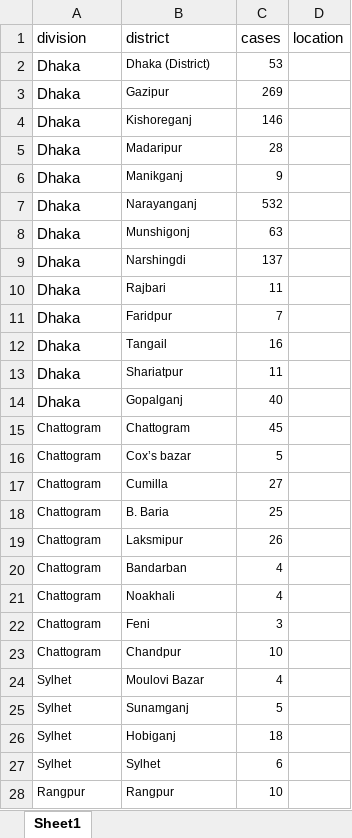
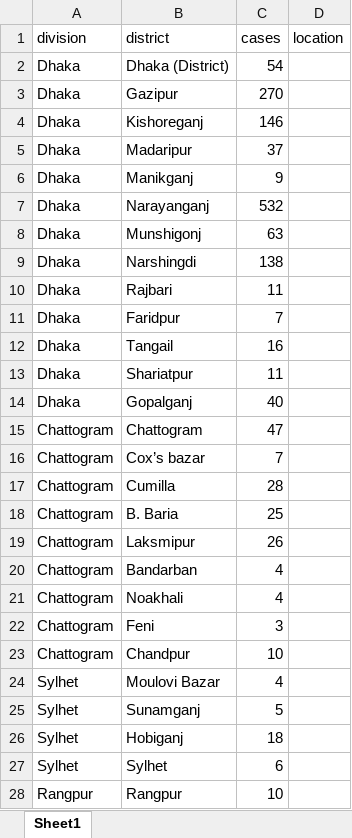
Before and after one commit to bluedot-bd/covid-19-bd, an Excel workbook: source-xlsx/23-04-2020.xlsx, sheet Sheet1, drawn as a sheet; only a part is shown; values as stored, in another font and other column widths than the file's, no borders; the diff covers the shown part only; the diff names each change by its address in the sheet, - before the commit and + after, or states it on an @@ line.

Commit message:
Data Revision & 25-04-2020

```diff
--- a/source-xlsx/23-04-2020.xlsx (sheet Sheet1)
+++ b/source-xlsx/23-04-2020.xlsx (sheet Sheet1)
@@ B2:C14 text size: larger @@
-C2 (cases): 53
+C2 (cases): 54
-C3 (cases): 269
+C3 (cases): 270
-C5 (cases): 28
+C5 (cases): 37
-C9 (cases): 137
+C9 (cases): 138
@@ A15:C28 text size: larger @@
-C15 (cases): 45
+C15 (cases): 47
-C16 (cases): 5
+C16 (cases): 7
-C17 (cases): 27
+C17 (cases): 28
```
Also changed, not shown: 2 edited cells and cell formats elsewhere in this sheet, source-xlsx/24-04-2020.xlsx, source-xlsx/25-04-2020.xlsx, 3 other files.
